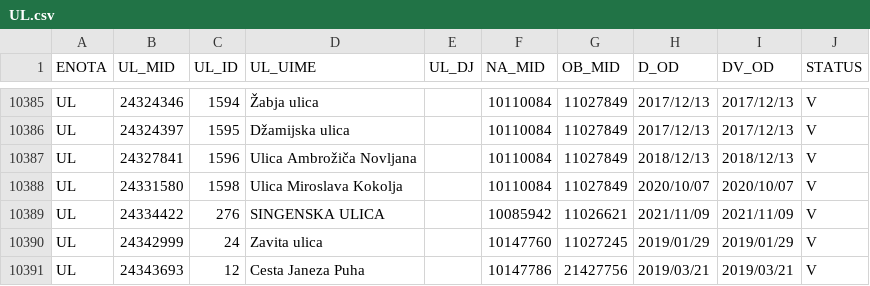
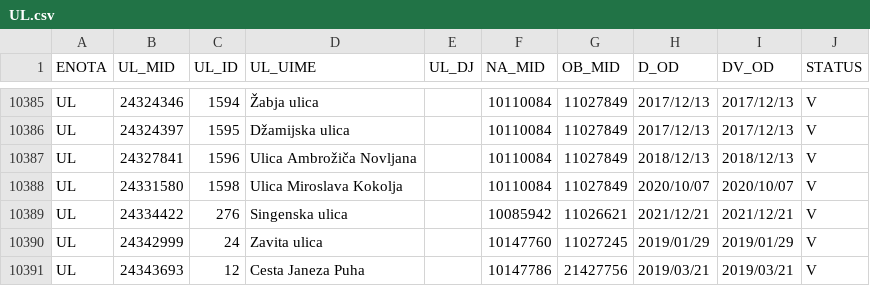
Before and after one commit to stefanb/gurs-rpe, a CSV file: data/UL.csv, drawn as a sheet; only a part is shown, gaps mark what is left out.

```diff
--- a/data/UL.csv
+++ b/data/UL.csv
@@ -10388,3 +10388,3 @@ UL,24327841,1596,Ulica Ambrožiča Novljana,,10110084,11027849,2018/12/13,2018/1
 UL,24331580,1598,Ulica Miroslava Kokolja,,10110084,11027849,2020/10/07,2020/10/07,V
-UL,24334422,276,SINGENSKA ULICA,,10085942,11026621,2021/11/09,2021/11/09,V
+UL,24334422,276,Singenska ulica,,10085942,11026621,2021/12/21,2021/12/21,V
 UL,24342999,24,Zavita ulica,,10147760,11027245,2019/01/29,2019/01/29,V
```
Also changed, not shown: 1 other file.
